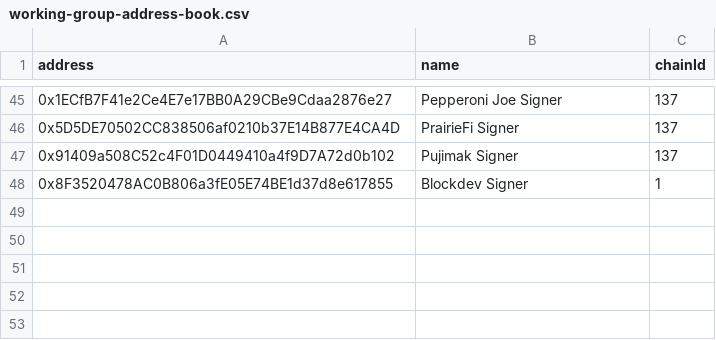
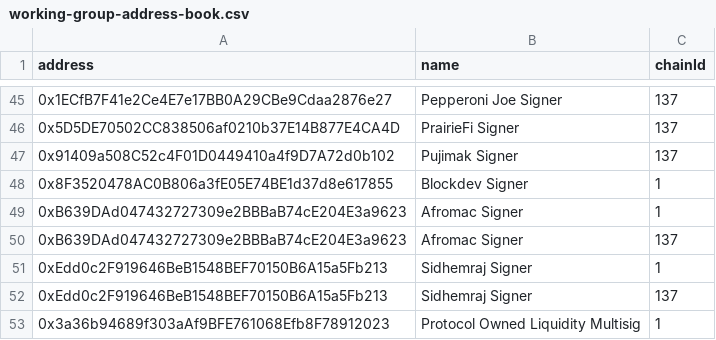
Before and after one commit to IndexCoop/address-book, a CSV file: working-group-address-book.csv, drawn as a sheet; only a part is shown, gaps mark what is left out.

Commit message:
Update for IIP 131 and adding POL Msig
Afromac and Sid for IIP 131 and new POL m-sig for product launch liquidity.

```diff
--- a/working-group-address-book.csv
+++ b/working-group-address-book.csv
@@ -48 +48,6 @@ address,name,chainId
 0x8F3520478AC0B806a3fE05E74BE1d37d8e617855, Blockdev Signer, 1
+0xB639DAd047432727309e2BBBaB74cE204E3a9623,Afromac Signer,1
+0xB639DAd047432727309e2BBBaB74cE204E3a9623,Afromac Signer,137
+0xEdd0c2F919646BeB1548BEF70150B6A15a5Fb213,Sidhemraj Signer,1
+0xEdd0c2F919646BeB1548BEF70150B6A15a5Fb213,Sidhemraj Signer,137
+0x3a36b94689f303aAf9BFE761068Efb8F78912023,Protocol Owned Liquidity Multisig,1
```
